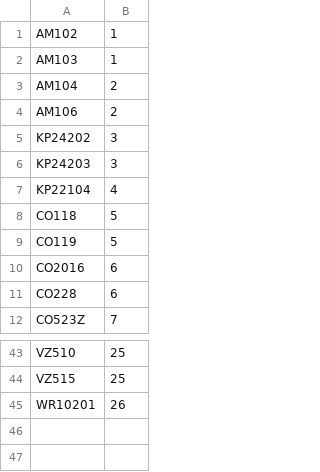
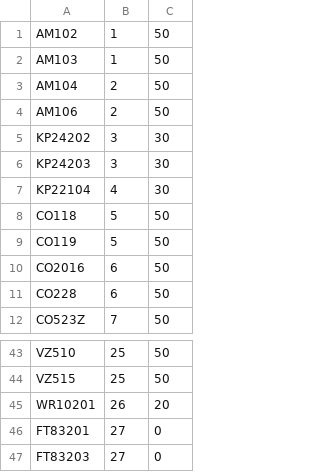
Before and after one commit to TabbycatDebate/tabbycat, a CSV file: src/data/vic2012/venues.csv, drawn as a sheet; only a part is shown, gaps mark what is left out; the diff names each change by its address in the sheet, - before the commit and + after, or states it on an @@ line.

Commit message:
Work on Vic Australs 2012 data, mainly to do with venues

```diff
--- a/src/data/vic2012/venues.csv
+++ b/src/data/vic2012/venues.csv
+column C, rows 1-12: 50 | 50 | 50 | 50 | 30 | 30 | 30 | 50 | 50 | 50 | 50 | 50; rows 43-45: 50 | 50 | 20
+row 46: FT83201 | 27 | 0
+row 47: FT83203 | 27 | 0
```
Also changed, not shown: 2 other files.
